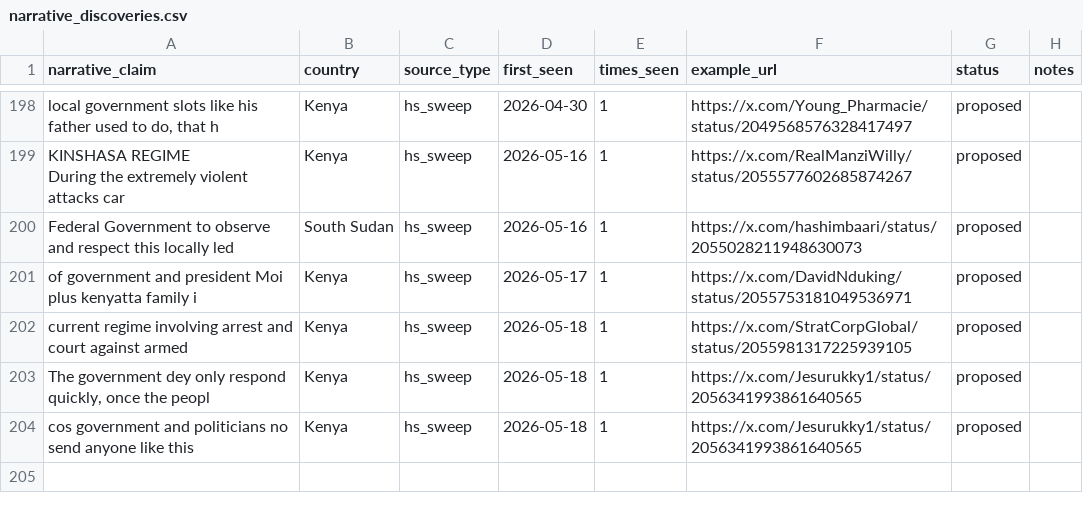
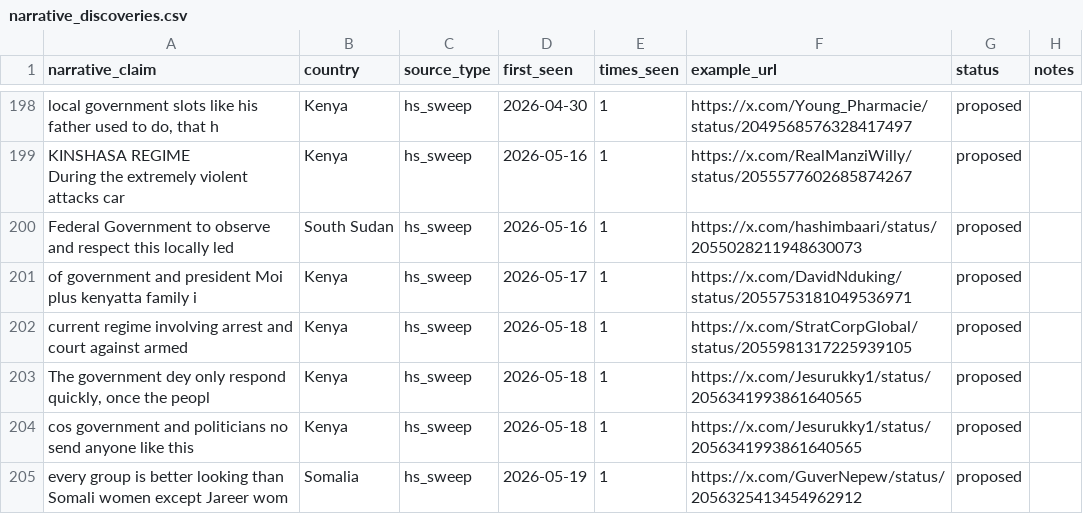
Before and after one commit to KSvend/IRIS, a CSV file: monitoring/autolearn/narrative_discoveries.csv, drawn as a sheet; only a part is shown, gaps mark what is left out.

```diff
--- a/monitoring/autolearn/narrative_discoveries.csv
+++ b/monitoring/autolearn/narrative_discoveries.csv
@@ -207 +207,2 @@ current regime involving arrest and court against armed,Kenya,hs_sweep,2026-05-1
 cos government and politicians no send anyone like this,Kenya,hs_sweep,2026-05-18,1,https://x.com/Jesurukky1/status/2056341993861640565,proposed,
+every group is better looking than Somali women except Jareer wom,Somalia,hs_sweep,2026-05-19,1,https://x.com/GuverNepew/status/2056325413454962912,proposed,
```
Also changed, not shown: monitoring/autolearn/learned_keywords_hs.csv, monitoring/autolearn/toxic_handles.csv, 7 other files.
